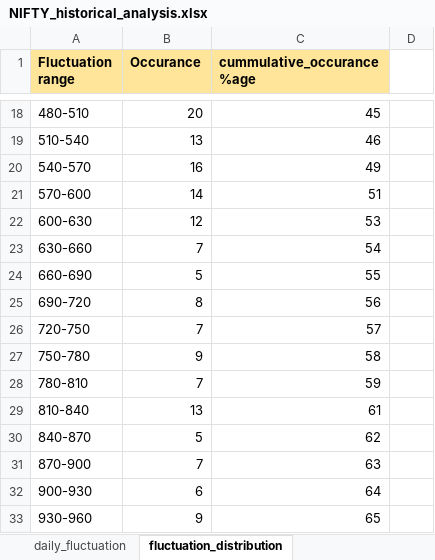
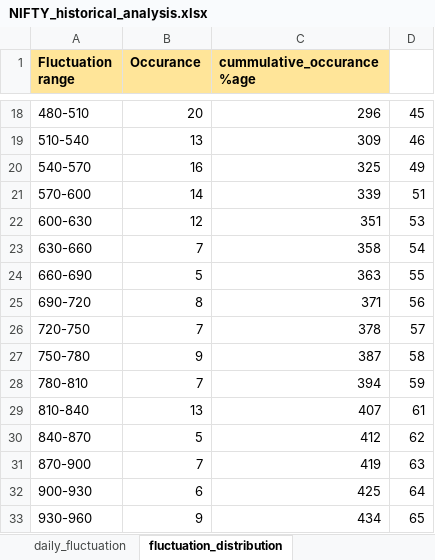
Before and after one commit to subhram-rana-1/market-history-analysis-v2, an Excel workbook: NIFTY_historical_analysis.xlsx, sheet fluctuation_distribution, drawn as a sheet; only a part is shown, gaps mark what is left out; values as stored, in another font and other column widths than the file's, no borders; charts and pictures not drawn; the diff covers the shown part only; the diff names each change by its address in the sheet, - before the commit and + after, or states it on an @@ line.

```diff
--- a/NIFTY_historical_analysis.xlsx (sheet fluctuation_distribution)
+++ b/NIFTY_historical_analysis.xlsx (sheet fluctuation_distribution)
-C18 (cummulative_occurance %age): 45
+C18 (cummulative_occurance %age): 296
-D18: (empty)
+D18: 45
-C19 (cummulative_occurance %age): 46
+C19 (cummulative_occurance %age): 309
-D19: (empty)
+D19: 46
-C20 (cummulative_occurance %age): 49
+C20 (cummulative_occurance %age): 325
-D20: (empty)
+D20: 49
-C21 (cummulative_occurance %age): 51
+C21 (cummulative_occurance %age): 339
-D21: (empty)
+D21: 51
-C22 (cummulative_occurance %age): 53
+C22 (cummulative_occurance %age): 351
-D22: (empty)
+D22: 53
-C23 (cummulative_occurance %age): 54
+C23 (cummulative_occurance %age): 358
-D23: (empty)
+D23: 54
-C24 (cummulative_occurance %age): 55
+C24 (cummulative_occurance %age): 363
-D24: (empty)
+D24: 55
-C25 (cummulative_occurance %age): 56
+C25 (cummulative_occurance %age): 371
-D25: (empty)
+D25: 56
-C26 (cummulative_occurance %age): 57
+C26 (cummulative_occurance %age): 378
-D26: (empty)
+D26: 57
-C27 (cummulative_occurance %age): 58
+C27 (cummulative_occurance %age): 387
-D27: (empty)
+D27: 58
-C28 (cummulative_occurance %age): 59
+C28 (cummulative_occurance %age): 394
-D28: (empty)
+D28: 59
-C29 (cummulative_occurance %age): 61
+C29 (cummulative_occurance %age): 407
-D29: (empty)
+D29: 61
-C30 (cummulative_occurance %age): 62
+C30 (cummulative_occurance %age): 412
-D30: (empty)
+D30: 62
-C31 (cummulative_occurance %age): 63
+C31 (cummulative_occurance %age): 419
-D31: (empty)
+D31: 63
-C32 (cummulative_occurance %age): 64
+C32 (cummulative_occurance %age): 425
-D32: (empty)
+D32: 64
-C33 (cummulative_occurance %age): 65
+C33 (cummulative_occurance %age): 434
-D33: (empty)
+D33: 65
```
Also changed, not shown: 130 edited cells elsewhere in this sheet, 3 other files.
